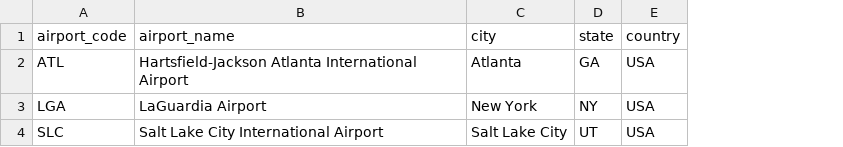
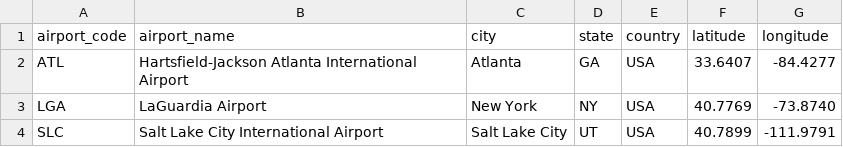
Before and after one commit to seerwright/airline_graph, a CSV file: data/raw/airports_sample.csv, drawn as a sheet; the diff names each change by its address in the sheet, - before the commit and + after, or states it on an @@ line.

```diff
--- a/data/raw/airports_sample.csv
+++ b/data/raw/airports_sample.csv
+column F (latitude), rows 2-4: 33.6407 | 40.7769 | 40.7899
+column G (longitude), rows 2-4: -84.4277 | -73.8740 | -111.9791
```
Also changed, not shown: 6 other files.
